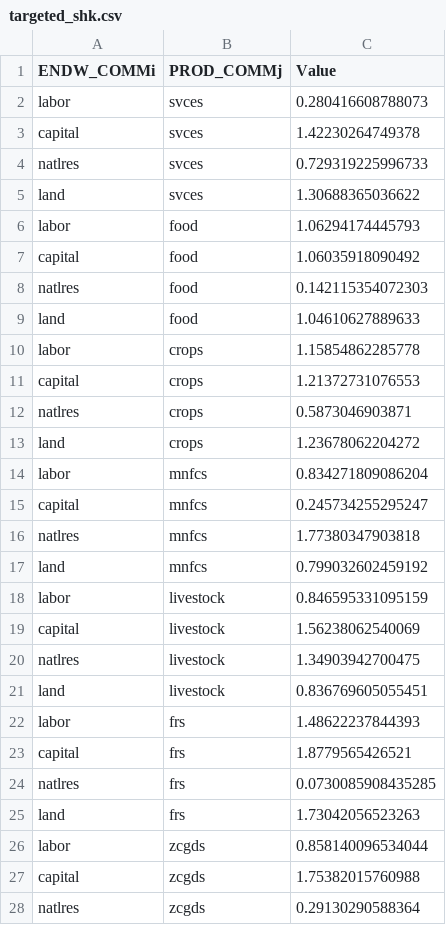
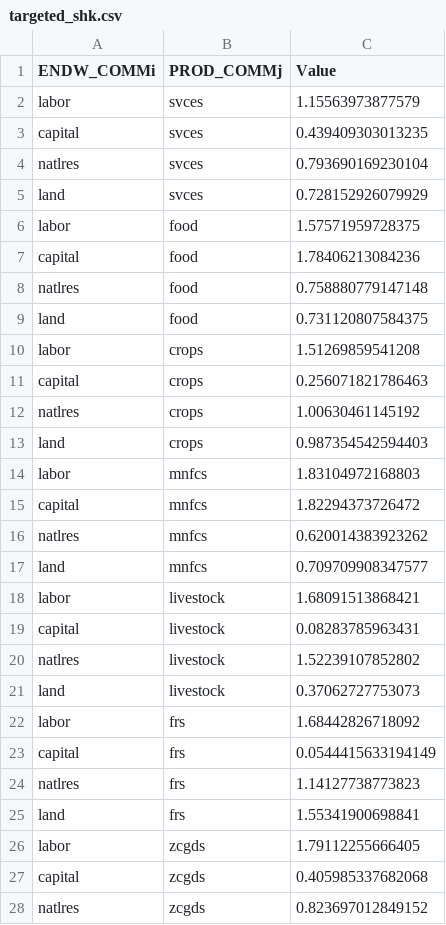
Before and after one commit to matthewcantele/teems-R, a CSV file: inst/extdata/targeted_shk.csv, drawn as a sheet; only a part is shown; the diff covers the shown part only.

```diff
--- a/inst/extdata/targeted_shk.csv
+++ b/inst/extdata/targeted_shk.csv
@@ -1,28 +1,28 @@
 ENDW_COMMi,PROD_COMMj,Value
-labor,svces,0.280416608788073
-capital,svces,1.42230264749378
-natlres,svces,0.729319225996733
-land,svces,1.30688365036622
-labor,food,1.06294174445793
-capital,food,1.06035918090492
-natlres,food,0.142115354072303
-land,food,1.04610627889633
-labor,crops,1.15854862285778
-capital,crops,1.21372731076553
-natlres,crops,0.5873046903871
-land,crops,1.23678062204272
-labor,mnfcs,0.834271809086204
-capital,mnfcs,0.245734255295247
-natlres,mnfcs,1.77380347903818
-land,mnfcs,0.799032602459192
-labor,livestock,0.846595331095159
-capital,livestock,1.56238062540069
-natlres,livestock,1.34903942700475
-land,livestock,0.836769605055451
-labor,frs,1.48622237844393
-capital,frs,1.8779565426521
-natlres,frs,0.0730085908435285
-land,frs,1.73042056523263
-labor,zcgds,0.858140096534044
-capital,zcgds,1.75382015760988
-natlres,zcgds,0.29130290588364
+labor,svces,1.15563973877579
+capital,svces,0.439409303013235
+natlres,svces,0.793690169230104
+land,svces,0.728152926079929
+labor,food,1.57571959728375
+capital,food,1.78406213084236
+natlres,food,0.758880779147148
+land,food,0.731120807584375
+labor,crops,1.51269859541208
+capital,crops,0.256071821786463
+natlres,crops,1.00630461145192
+land,crops,0.987354542594403
+labor,mnfcs,1.83104972168803
+capital,mnfcs,1.82294373726472
+natlres,mnfcs,0.620014383923262
+land,mnfcs,0.709709908347577
+labor,livestock,1.68091513868421
+capital,livestock,0.08283785963431
+natlres,livestock,1.52239107852802
+land,livestock,0.37062727753073
+labor,frs,1.68442826718092
+capital,frs,0.0544415633194149
+natlres,frs,1.14127738773823
+land,frs,1.55341900698841
+labor,zcgds,1.79112255666405
+capital,zcgds,0.405985337682068
+natlres,zcgds,0.823697012849152
```
Also changed, not shown: 1 edited cell elsewhere in this file, inst/extdata/custom_shk.csv, 21 other files.
